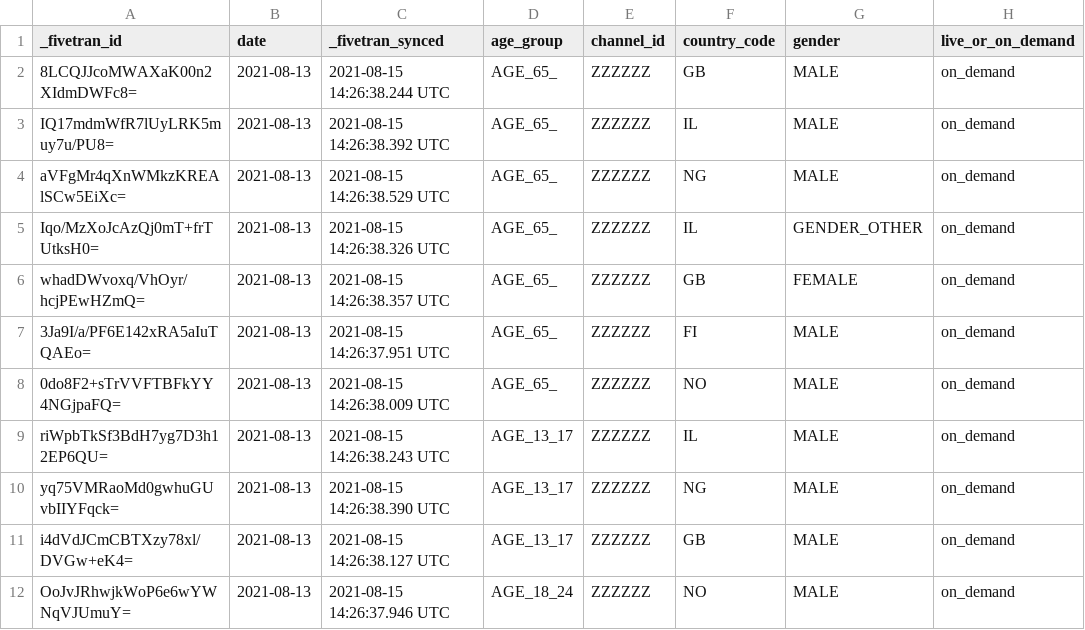
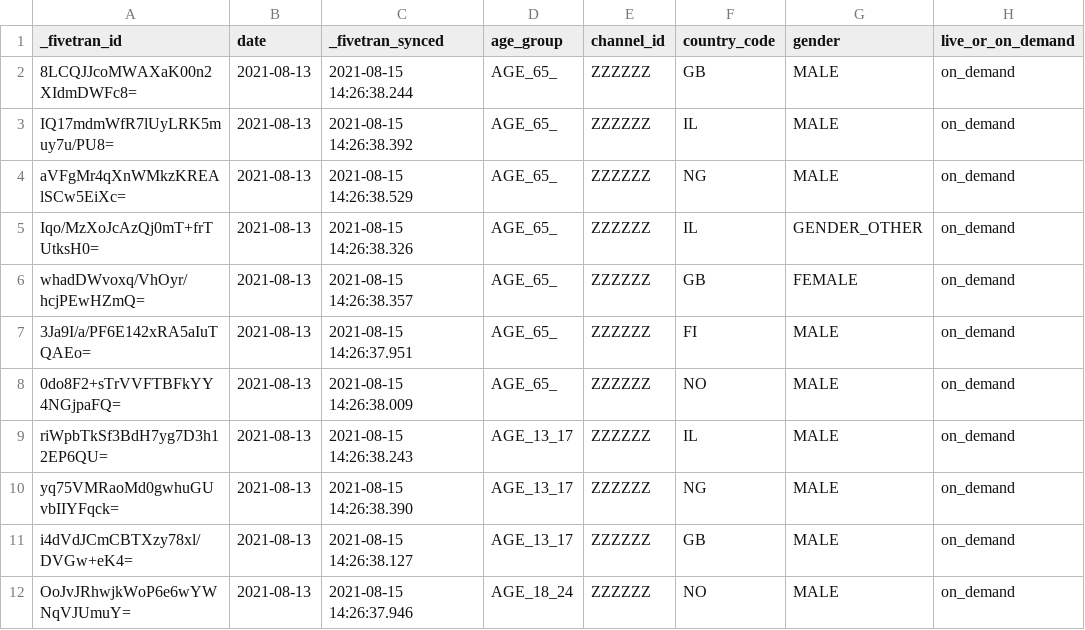
Before and after one commit to fivetran/dbt_youtube_analytics, a CSV file: integration_tests/seeds/youtube_channel_demographics_data.csv, drawn as a sheet; only a part is shown; the diff names each change by its address in the sheet, - before the commit and + after, or states it on an @@ line.

```diff
--- a/integration_tests/seeds/youtube_channel_demographics_data.csv
+++ b/integration_tests/seeds/youtube_channel_demographics_data.csv
-C2 (_fivetran_synced): 2021-08-15 14:26:38.244 UTC
+C2 (_fivetran_synced): 2021-08-15 14:26:38.244
-C3 (_fivetran_synced): 2021-08-15 14:26:38.392 UTC
+C3 (_fivetran_synced): 2021-08-15 14:26:38.392
-C4 (_fivetran_synced): 2021-08-15 14:26:38.529 UTC
+C4 (_fivetran_synced): 2021-08-15 14:26:38.529
-C5 (_fivetran_synced): 2021-08-15 14:26:38.326 UTC
+C5 (_fivetran_synced): 2021-08-15 14:26:38.326
-C6 (_fivetran_synced): 2021-08-15 14:26:38.357 UTC
+C6 (_fivetran_synced): 2021-08-15 14:26:38.357
-C7 (_fivetran_synced): 2021-08-15 14:26:37.951 UTC
+C7 (_fivetran_synced): 2021-08-15 14:26:37.951
-C8 (_fivetran_synced): 2021-08-15 14:26:38.009 UTC
+C8 (_fivetran_synced): 2021-08-15 14:26:38.009
-C9 (_fivetran_synced): 2021-08-15 14:26:38.243 UTC
+C9 (_fivetran_synced): 2021-08-15 14:26:38.243
-C10 (_fivetran_synced): 2021-08-15 14:26:38.390 UTC
+C10 (_fivetran_synced): 2021-08-15 14:26:38.390
-C11 (_fivetran_synced): 2021-08-15 14:26:38.127 UTC
+C11 (_fivetran_synced): 2021-08-15 14:26:38.127
-C12 (_fivetran_synced): 2021-08-15 14:26:37.946 UTC
+C12 (_fivetran_synced): 2021-08-15 14:26:37.946
```
Also changed, not shown: integration_tests/seeds/youtube_channel_basic_data.csv, integration_tests/seeds/youtube_video_metadata_data.csv.
